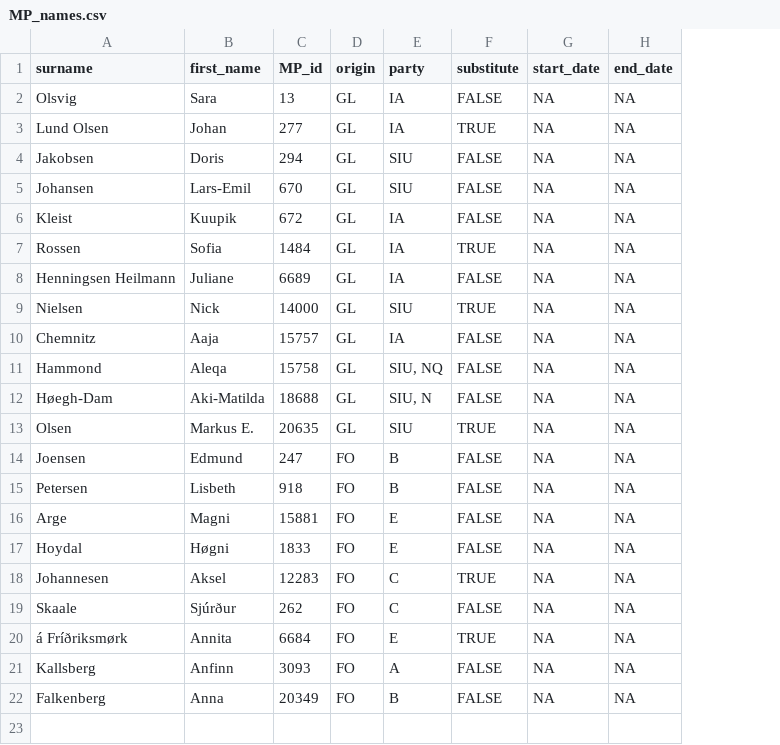
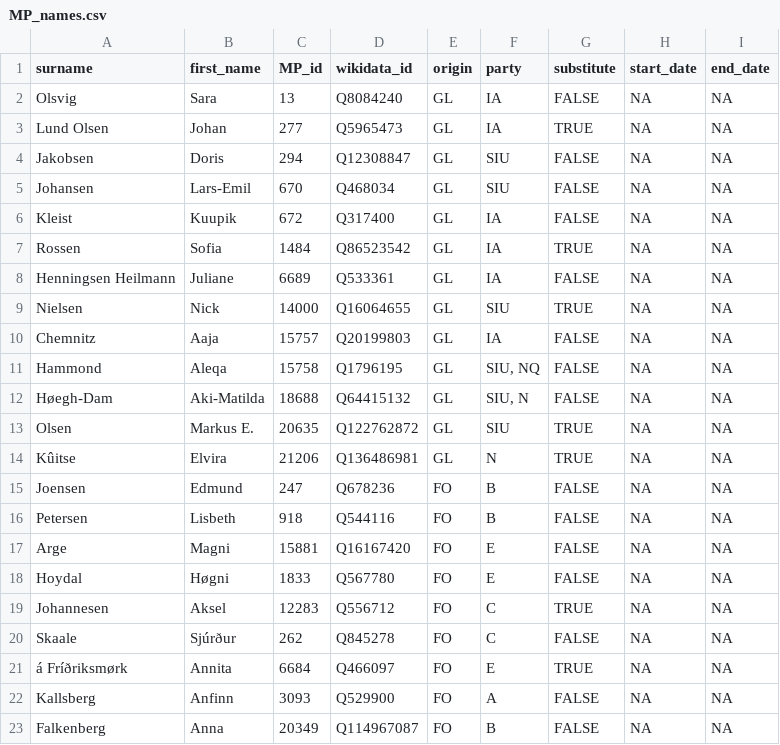
Before and after one commit to mtwente/nordatlantisk-ft, a CSV file: data/processed/csv/MP_names.csv, drawn as a sheet; the diff names each change by its address in the sheet, - before the commit and + after, or states it on an @@ line.

Commit message:
251201 Data Update incl. new MP E. Kûitse and Wikidata IDs (#17)
* feat: add new substitute MFer Elvira Kûitse

* feat: update dataset with data available 2025-10-09

* feat: improve language in report

* feat: add Wikidata QIDs for MPs and parties

* feat: update dataset with voting data from 2025-12-01

* feat: make names in party overview table clickable

```diff
--- a/data/processed/csv/MP_names.csv
+++ b/data/processed/csv/MP_names.csv
+column D (wikidata_id), rows 2-13: Q8084240 | Q5965473 | Q12308847 | Q468034 | Q317400 | Q86523542 | Q533361 | Q16064655 | Q20199803 | Q1796195 | Q64415132 | Q122762872; rows 15-23: Q678236 | Q544116 | Q16167420 | Q567780 | Q556712 | Q845278 | Q466097 | Q529900 | Q114967087
+row 14: Kûitse | Elvira | 21206 | Q136486981 | GL | N | TRUE | NA | NA
```
Also changed, not shown: assets/background_data/MP_dates.csv, assets/background_data/political_parties.csv, 16 other files.
